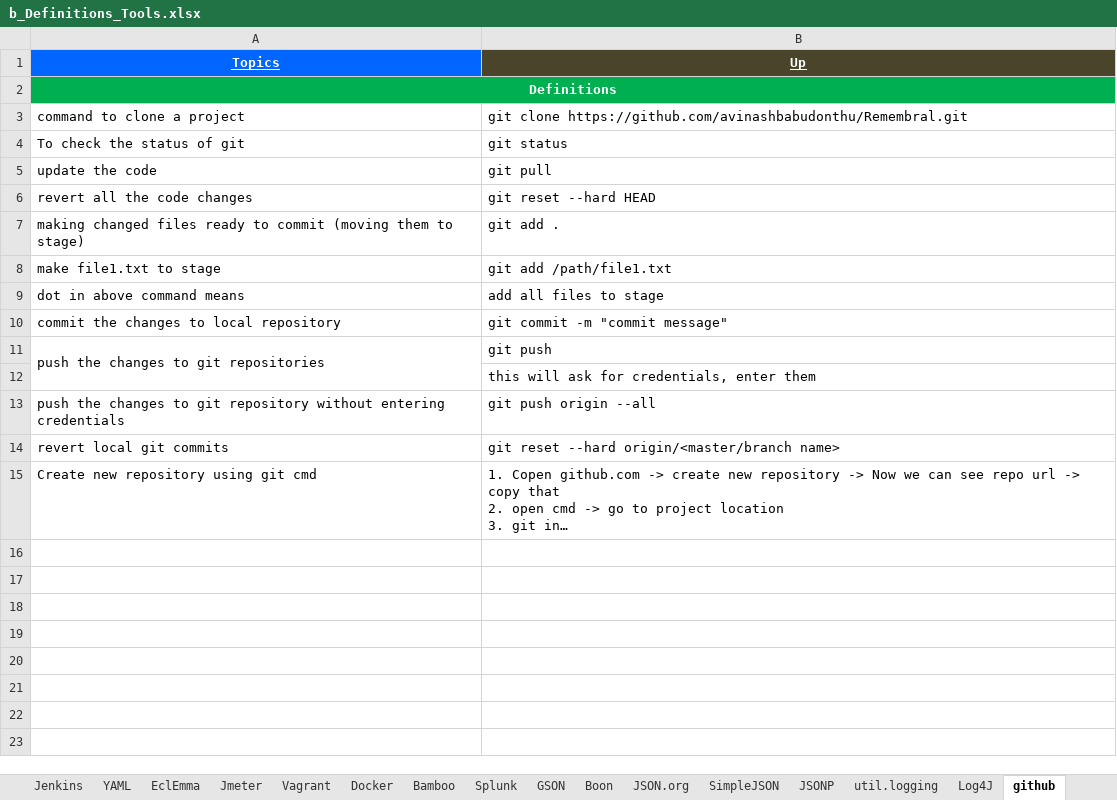
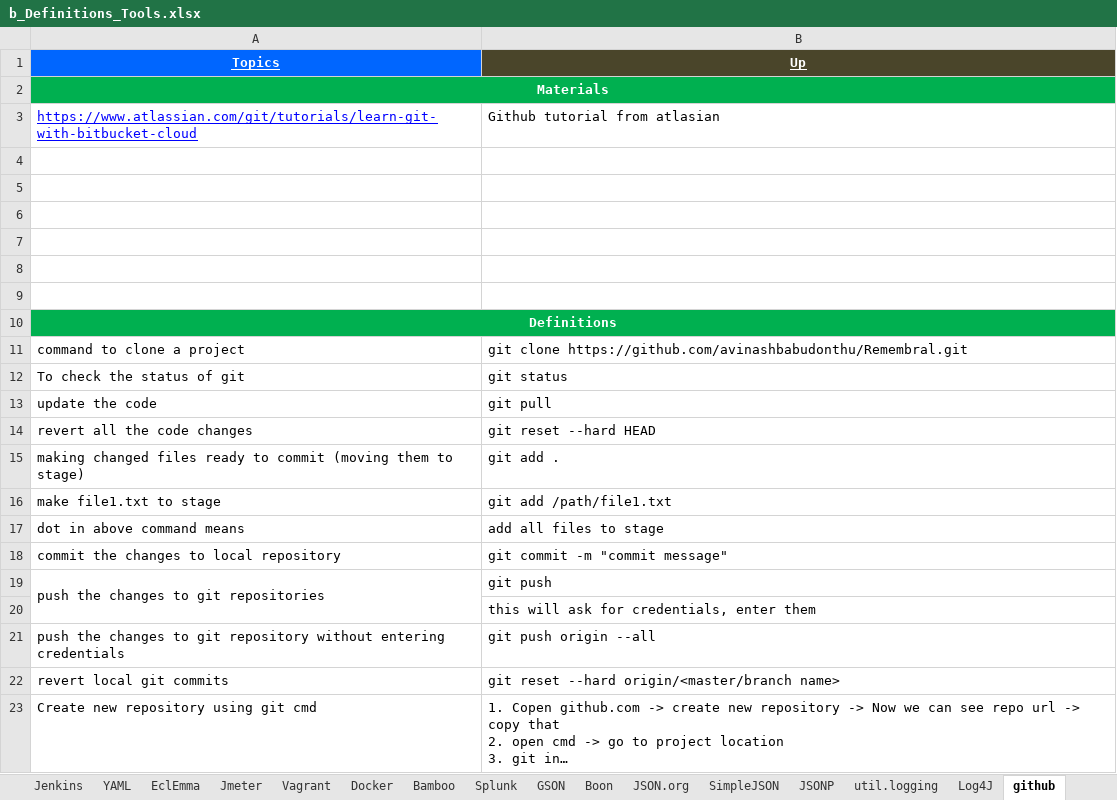
Before and after one commit to GDivya111/images, an Excel workbook: Definitions/b_Definitions_Tools.xlsx, sheet github, drawn as a sheet; long unchanged cells end in …; values as stored, in another font and other column widths than the file's, no borders; the diff names each change by its address in the sheet, - before the commit and + after, or states it on an @@ line.

Commit message:
Github

```diff
--- a/Definitions/b_Definitions_Tools.xlsx (sheet github)
+++ b/Definitions/b_Definitions_Tools.xlsx (sheet github)
+row 2: Materials
+row 3: https://www.atlassian.com/git/tutorials/learn-git-with-bitbucket-cloud | Github tutorial from atlasian
+row 4: (empty)
+row 5: (empty)
+row 6: (empty)
+row 7: (empty)
+row 8: (empty)
+row 9: (empty)
```
